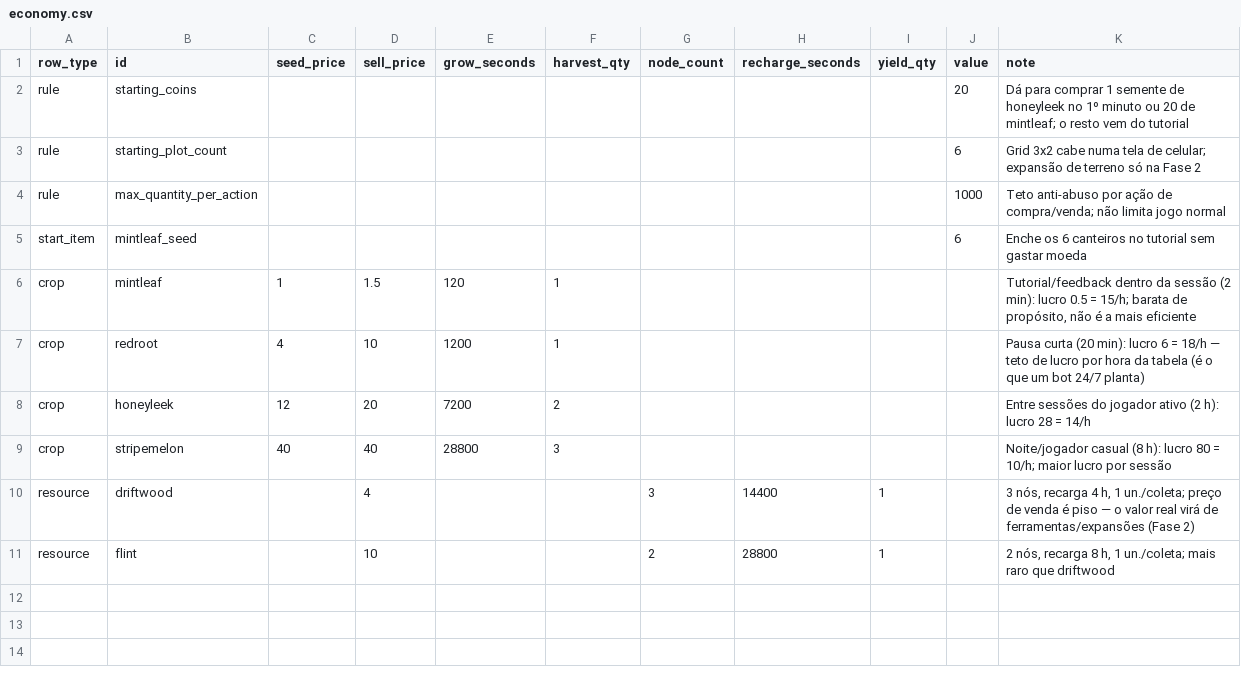
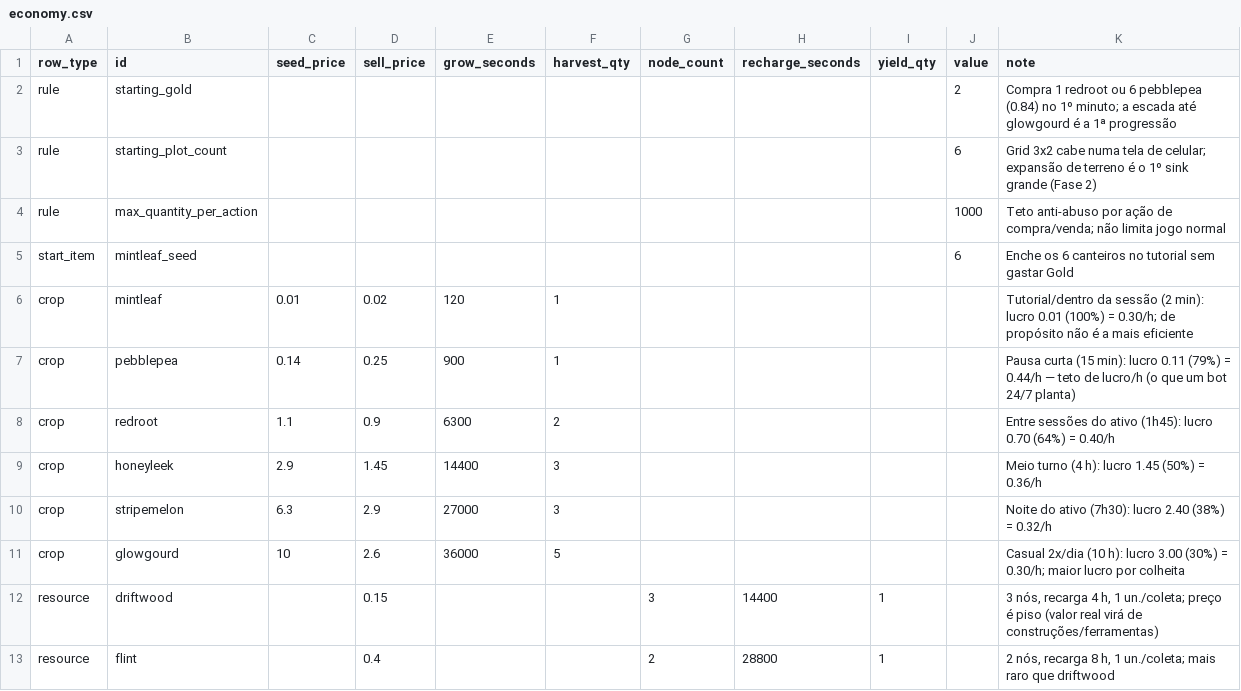
Before and after one commit to vovo301/nft-farm-adventure, a CSV file: economy/economy.csv, drawn as a sheet.

```diff
--- a/economy/economy.csv
+++ b/economy/economy.csv
@@ -1,11 +1,13 @@
 row_type,id,seed_price,sell_price,grow_seconds,harvest_qty,node_count,recharge_seconds,yield_qty,value,note
-rule,starting_coins,,,,,,,,20,"Dá para comprar 1 semente de honeyleek no 1º minuto ou 20 de mintleaf; o resto vem do tutorial"
-rule,starting_plot_count,,,,,,,,6,"Grid 3x2 cabe numa tela de celular; expansão de terreno só na Fase 2"
+rule,starting_gold,,,,,,,,2,"Compra 1 redroot ou 6 pebblepea (0.84) no 1º minuto; a escada até glowgourd é a 1ª progressão"
+rule,starting_plot_count,,,,,,,,6,"Grid 3x2 cabe numa tela de celular; expansão de terreno é o 1º sink grande (Fase 2)"
 rule,max_quantity_per_action,,,,,,,,1000,"Teto anti-abuso por ação de compra/venda; não limita jogo normal"
-start_item,mintleaf_seed,,,,,,,,6,"Enche os 6 canteiros no tutorial sem gastar moeda"
-crop,mintleaf,1,1.5,120,1,,,,,"Tutorial/feedback dentro da sessão (2 min): lucro 0.5 = 15/h; barata de propósito, não é a mais eficiente"
-crop,redroot,4,10,1200,1,,,,,"Pausa curta (20 min): lucro 6 = 18/h — teto de lucro por hora da tabela (é o que um bot 24/7 planta)"
-crop,honeyleek,12,20,7200,2,,,,,"Entre sessões do jogador ativo (2 h): lucro 28 = 14/h"
-crop,stripemelon,40,40,28800,3,,,,,"Noite/jogador casual (8 h): lucro 80 = 10/h; maior lucro por sessão"
-resource,driftwood,,4,,,3,14400,1,,"3 nós, recarga 4 h, 1 un./coleta; preço de venda é piso — o valor real virá de ferramentas/expansões (Fase 2)"
-resource,flint,,10,,,2,28800,1,,"2 nós, recarga 8 h, 1 un./coleta; mais raro que driftwood"
+start_item,mintleaf_seed,,,,,,,,6,"Enche os 6 canteiros no tutorial sem gastar Gold"
+crop,mintleaf,0.01,0.02,120,1,,,,,"Tutorial/dentro da sessão (2 min): lucro 0.01 (100%) = 0.30/h; de propósito não é a mais eficiente"
+crop,pebblepea,0.14,0.25,900,1,,,,,"Pausa curta (15 min): lucro 0.11 (79%) = 0.44/h — teto de lucro/h (o que um bot 24/7 planta)"
+crop,redroot,1.1,0.9,6300,2,,,,,"Entre sessões do ativo (1h45): lucro 0.70 (64%) = 0.40/h"
+crop,honeyleek,2.9,1.45,14400,3,,,,,"Meio turno (4 h): lucro 1.45 (50%) = 0.36/h"
+crop,stripemelon,6.3,2.9,27000,3,,,,,"Noite do ativo (7h30): lucro 2.40 (38%) = 0.32/h"
+crop,glowgourd,10,2.6,36000,5,,,,,"Casual 2x/dia (10 h): lucro 3.00 (30%) = 0.30/h; maior lucro por colheita"
+resource,driftwood,,0.15,,,3,14400,1,,"3 nós, recarga 4 h, 1 un./coleta; preço é piso (valor real virá de construções/ferramentas)"
+resource,flint,,0.4,,,2,28800,1,,"2 nós, recarga 8 h, 1 un./coleta; mais raro que driftwood"
```
Also changed, not shown: 12 other files.
